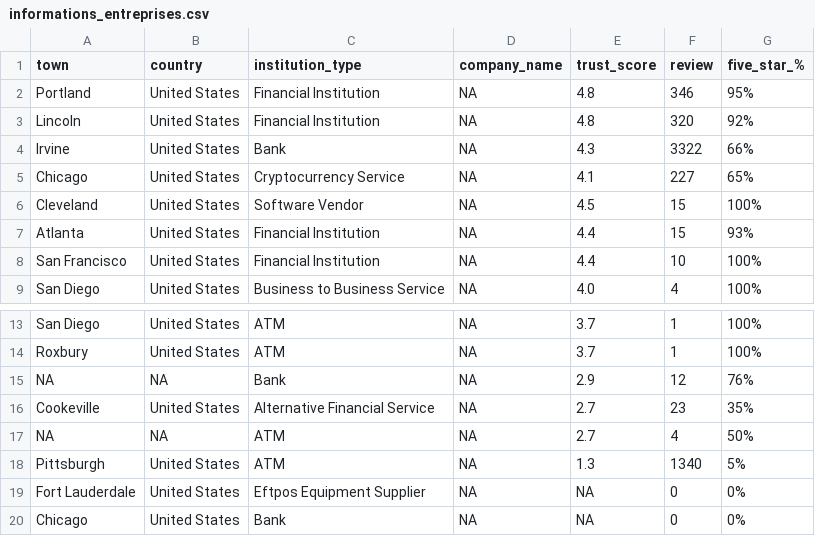
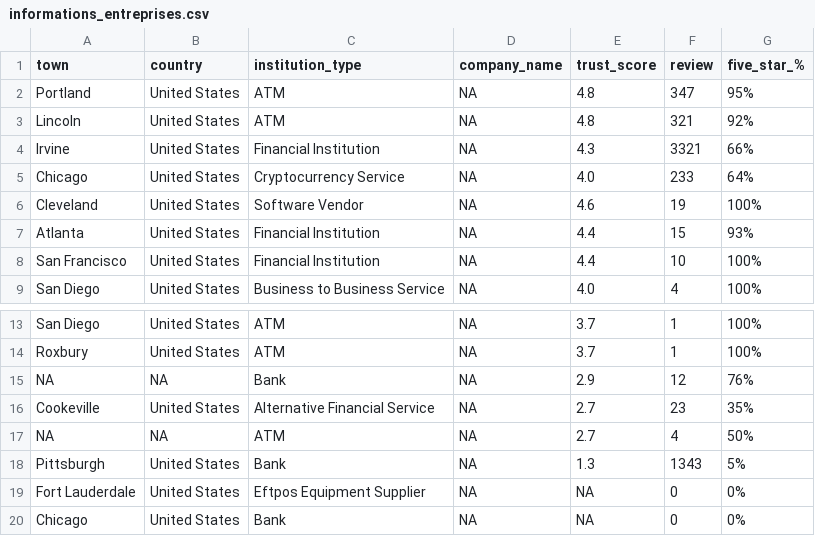
Before and after one commit to lemetice/de_satisfaction_client, a CSV file: data/informations_entreprises.csv, drawn as a sheet; only a part is shown, gaps mark what is left out.

```diff
--- a/data/informations_entreprises.csv
+++ b/data/informations_entreprises.csv
@@ -1,7 +1,7 @@
 town,country,institution_type,company_name,trust_score,review,five_star_%
-Portland, United States,Financial Institution,NA,4.8,346,95%
-Lincoln, United States,Financial Institution,NA,4.8,320,92%
-Irvine, United States,Bank,NA,4.3,3322,66%
-Chicago, United States,Cryptocurrency Service,NA,4.1,227,65%
-Cleveland, United States,Software Vendor,NA,4.5,15,100%
+Portland, United States,ATM,NA,4.8,347,95%
+Lincoln, United States,ATM,NA,4.8,321,92%
+Irvine, United States,Financial Institution,NA,4.3,3321,66%
+Chicago, United States,Cryptocurrency Service,NA,4.0,233,64%
+Cleveland, United States,Software Vendor,NA,4.6,19,100%
 Atlanta, United States,Financial Institution,NA,4.4,15,93%
@@ -17,3 +17,3 @@ Cookeville, United States,Alternative Financial Service,NA,2.7,23,35%
 NA,NA,ATM,NA,2.7,4,50%
-Pittsburgh, United States,ATM,NA,1.3,1340,5%
+Pittsburgh, United States,Bank,NA,1.3,1343,5%
 Fort Lauderdale, United States,Eftpos Equipment Supplier,NA,NA,0,0%
```
Also changed, not shown: 7 other files.
